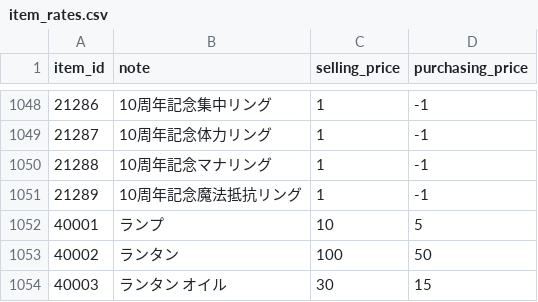
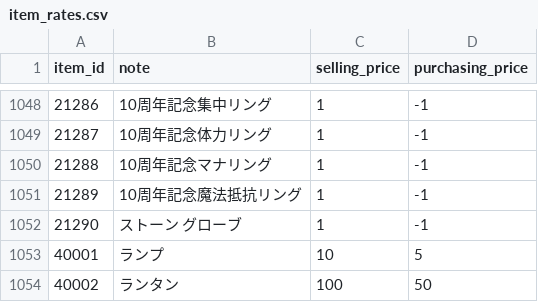
Before and after one commit to Kenji1/L1J-JP, a CSV file: db/csv/ja/item_rates.csv, drawn as a sheet; only a part is shown, gaps mark what is left out; the shorter side is filled out with more unchanged rows; the diff names each change by its address in the sheet, - before the commit and + after, or states it on an @@ line.

```diff
--- a/db/csv/ja/item_rates.csv
+++ b/db/csv/ja/item_rates.csv
+row 1052: 21290 | ストーン グローブ | 1 | -1
```
Also changed, not shown: db/csv/ja/shops.csv, db/csv/ko/item_rates.csv, 1 other file.
